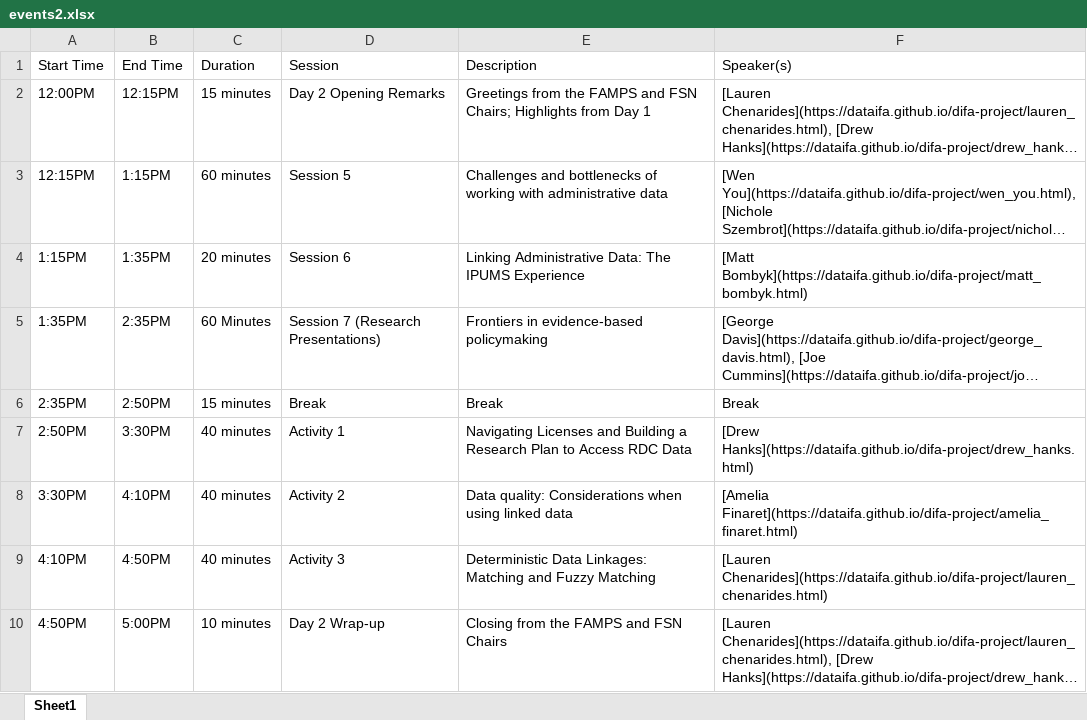
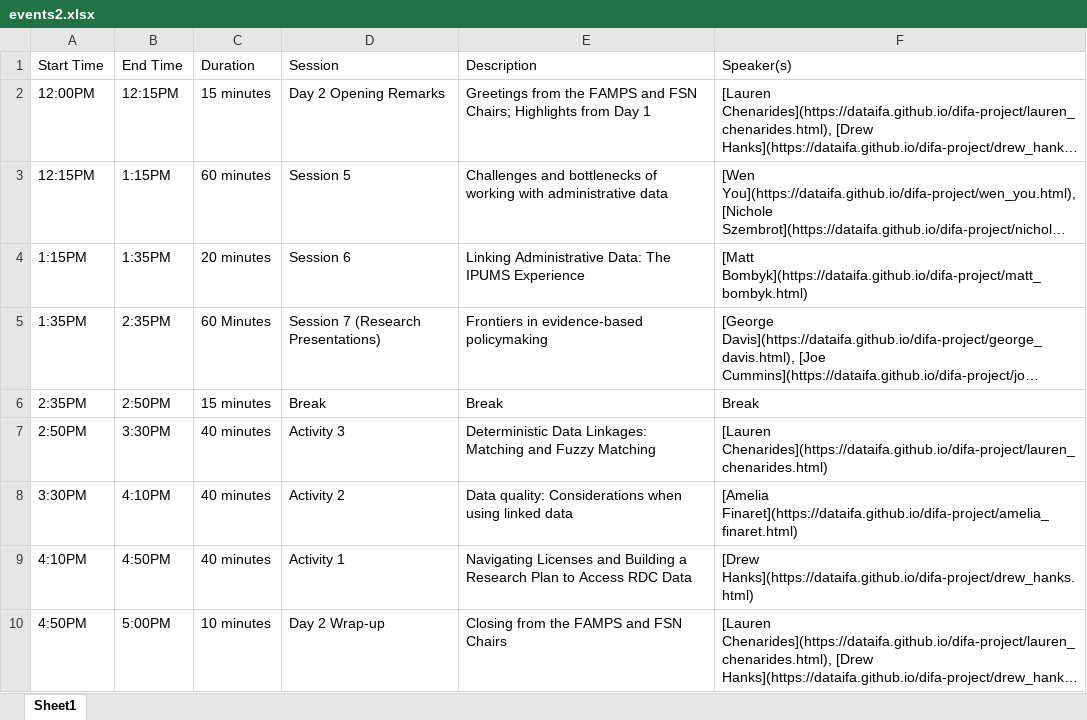
Before and after one commit to dataifa/difa, an Excel workbook: docs/events2.xlsx, sheet Sheet1, drawn as a sheet; long unchanged cells end in …; values as stored, in another font and other column widths than the file's, no borders; the diff names each change by its address in the sheet, - before the commit and + after, or states it on an @@ line.

Commit message:
update events2 more

```diff
--- a/docs/events2.xlsx (sheet Sheet1)
+++ b/docs/events2.xlsx (sheet Sheet1)
-D7 (Session): Activity 1
+D7 (Session): Activity 3
-E7 (Description): Navigating Licenses and Building a Research Plan to Access RDC Data
+E7 (Description): Deterministic Data Linkages: Matching and Fuzzy Matching
-F7 (Speaker(s)): [Drew Hanks](https://dataifa.github.io/difa-project/drew_hanks.html)
+F7 (Speaker(s)): [Lauren Chenarides](https://dataifa.github.io/difa-project/lauren_chenarides.html)
-D9 (Session): Activity 3
+D9 (Session): Activity 1
-E9 (Description): Deterministic Data Linkages: Matching and Fuzzy Matching
+E9 (Description): Navigating Licenses and Building a Research Plan to Access RDC Data
-F9 (Speaker(s)): [Lauren Chenarides](https://dataifa.github.io/difa-project/lauren_chenarides.html)
+F9 (Speaker(s)): [Drew Hanks](https://dataifa.github.io/difa-project/drew_hanks.html)
```
Also changed, not shown: events2.xlsx, 2 other files.
